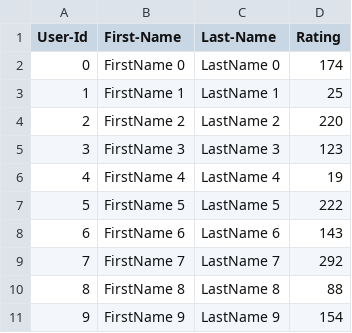
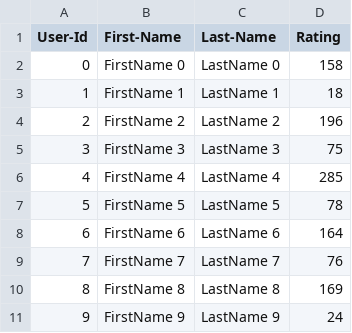
Before and after one commit to davebhavin/INFO5100, a CSV file: Team96_lab7/UserCatalogue.csv, drawn as a sheet.

```diff
--- a/Team96_lab7/UserCatalogue.csv
+++ b/Team96_lab7/UserCatalogue.csv
@@ -1,11 +1,11 @@
 User-Id,First-Name,Last-Name,Rating
-0,FirstName 0,LastName 0,174
-1,FirstName 1,LastName 1,25
-2,FirstName 2,LastName 2,220
-3,FirstName 3,LastName 3,123
-4,FirstName 4,LastName 4,19
-5,FirstName 5,LastName 5,222
-6,FirstName 6,LastName 6,143
-7,FirstName 7,LastName 7,292
-8,FirstName 8,LastName 8,88
-9,FirstName 9,LastName 9,154
+0,FirstName 0,LastName 0,158
+1,FirstName 1,LastName 1,18
+2,FirstName 2,LastName 2,196
+3,FirstName 3,LastName 3,75
+4,FirstName 4,LastName 4,285
+5,FirstName 5,LastName 5,78
+6,FirstName 6,LastName 6,164
+7,FirstName 7,LastName 7,76
+8,FirstName 8,LastName 8,169
+9,FirstName 9,LastName 9,24
```
Also changed, not shown: Team96_lab7/CommentData.csv, 2 other files.
